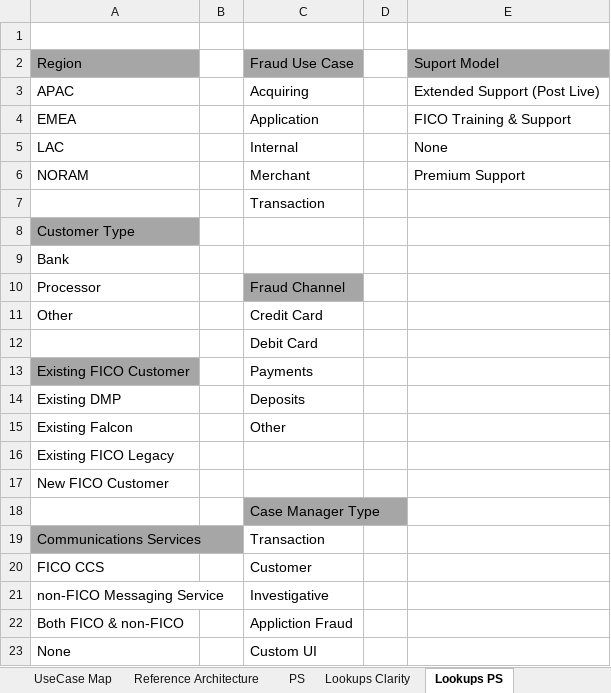
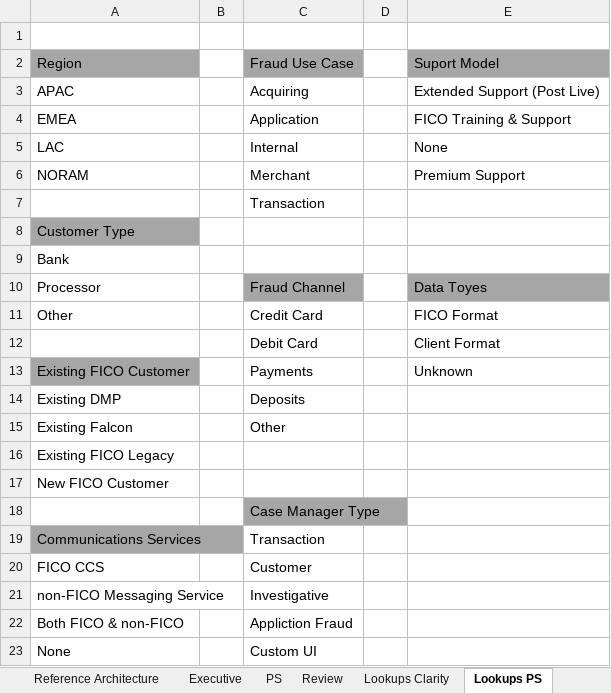
Before and after one commit to markeastwood1/Clarity_EFS, an Excel workbook: Clarity_EFS.xlsm, sheet Lookups PS, drawn as a sheet; values as stored, in another font and other column widths than the file's, no borders; the diff names each change by its address in the sheet, - before the commit and + after, or states it on an @@ line.

```diff
--- a/Clarity_EFS.xlsm (sheet Lookups PS)
+++ b/Clarity_EFS.xlsm (sheet Lookups PS)
@@ sheet tab unhidden: Executive @@
@@ sheet tab unhidden: Review @@
-E10: (empty)
+E10: Data Toyes
-E10 fill: none
+E10 fill: #A6A6A6
-E11: (empty)
+E11: FICO Format
-E12: (empty)
+E12: Client Format
-E13: (empty)
+E13: Unknown
```
Also changed, not shown: sheet PS, sheet CLARITY, sheet Lookups Clarity, hidden cells, charts or pictures, 1 other file.
